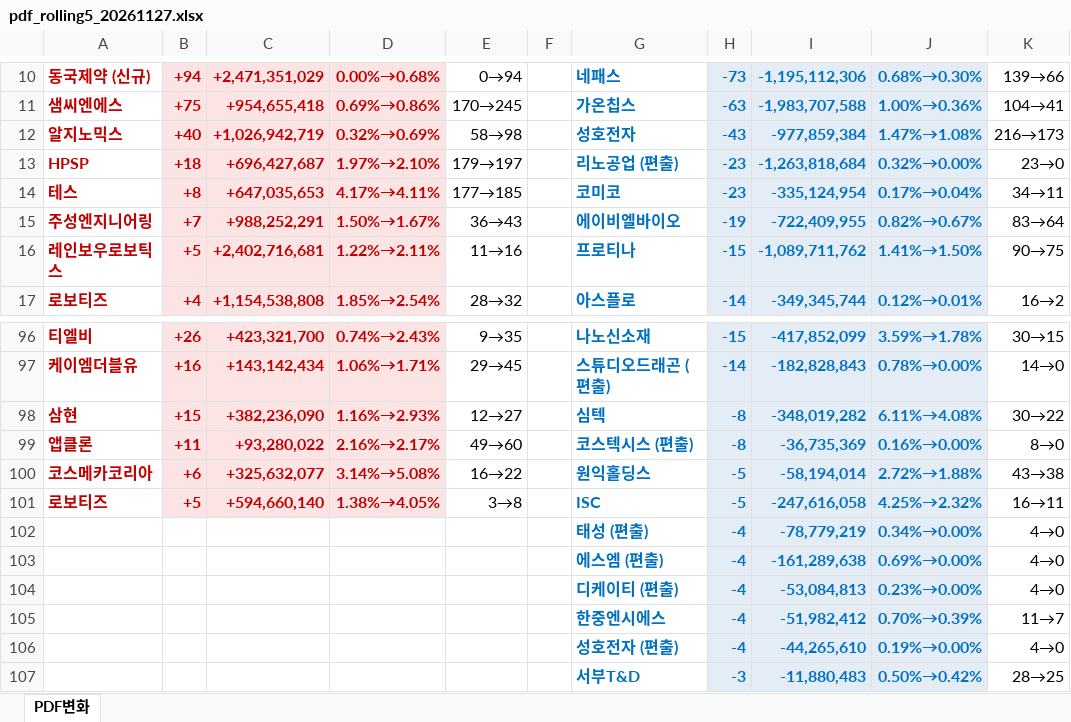
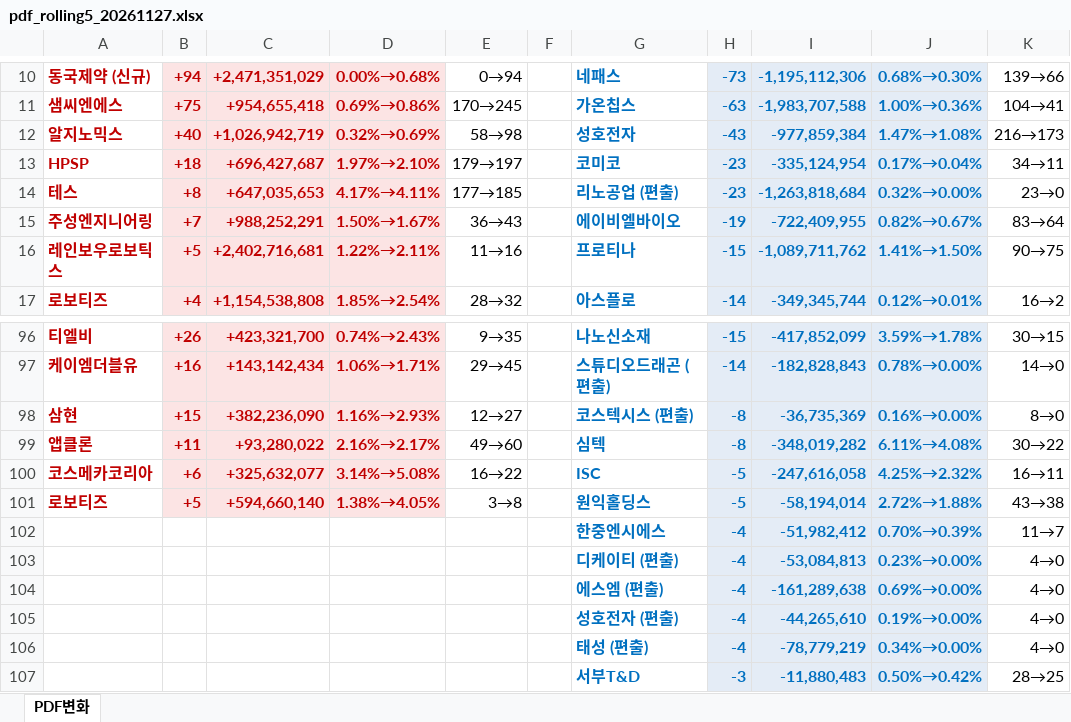
Before and after one commit to unrevr15/etf-reports, an Excel workbook: reports/pdf_rolling5_20261127.xlsx, sheet PDF변화, drawn as a sheet; only a part is shown, gaps mark what is left out; values as stored, in another font and other column widths than the file's, no borders; the diff covers the shown part only; the diff names each change by its address in the sheet, - before the commit and + after, or states it on an @@ line.

```diff
--- a/reports/pdf_rolling5_20261127.xlsx (sheet PDF변화)
+++ b/reports/pdf_rolling5_20261127.xlsx (sheet PDF변화)
-G13: 리노공업 (편출)
+G13: 코미코
-I13: -1,263,818,684
+I13: -335,124,954
-J13: 0.32%→0.00%
+J13: 0.17%→0.04%
-K13: 23→0
+K13: 34→11
-G14: 코미코
+G14: 리노공업 (편출)
-I14: -335,124,954
+I14: -1,263,818,684
-J14: 0.17%→0.04%
+J14: 0.32%→0.00%
-K14: 34→11
+K14: 23→0
-G98: 심텍
+G98: 코스텍시스 (편출)
-I98: -348,019,282
+I98: -36,735,369
-J98: 6.11%→4.08%
+J98: 0.16%→0.00%
-K98: 30→22
+K98: 8→0
-G99: 코스텍시스 (편출)
+G99: 심텍
-I99: -36,735,369
+I99: -348,019,282
-J99: 0.16%→0.00%
+J99: 6.11%→4.08%
-K99: 8→0
+K99: 30→22
-G100: 원익홀딩스
+G100: ISC
-I100: -58,194,014
+I100: -247,616,058
-J100: 2.72%→1.88%
+J100: 4.25%→2.32%
-K100: 43→38
+K100: 16→11
-G101: ISC
+G101: 원익홀딩스
-I101: -247,616,058
+I101: -58,194,014
-J101: 4.25%→2.32%
+J101: 2.72%→1.88%
-K101: 16→11
+K101: 43→38
@@ row 105 moved to row 102: 한중엔시에스 @@
@@ row 104 moved to row 103: 디케이티 (편출) @@
@@ row 103 moved to row 104: 에스엠 (편출) @@
@@ row 106 moved to row 105: 성호전자 (편출) @@
```
Also changed, not shown: 24 edited cells elsewhere in this sheet, reports/pdf_change_20261127.xlsx, reports/pdf_weekly_20261127.xlsx.
